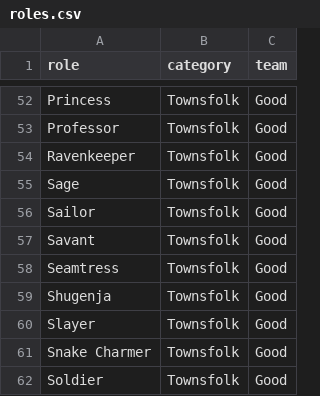
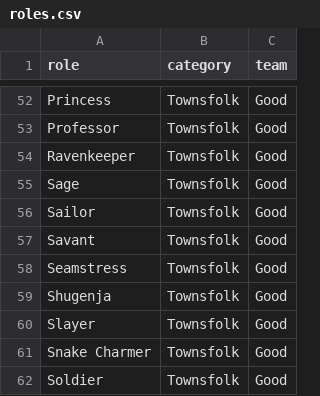
Before and after one commit to CadaGit-12/angular-project-backend, a CSV file: app/roles.csv, drawn as a sheet; only a part is shown, gaps mark what is left out.

Commit message:
Fixed Typo

```diff
--- a/app/roles.csv
+++ b/app/roles.csv
@@ -57,3 +57,3 @@ Sailor,Townsfolk,Good
 Savant,Townsfolk,Good
-Seamtress,Townsfolk,Good
+Seamstress,Townsfolk,Good
 Shugenja,Townsfolk,Good
```
